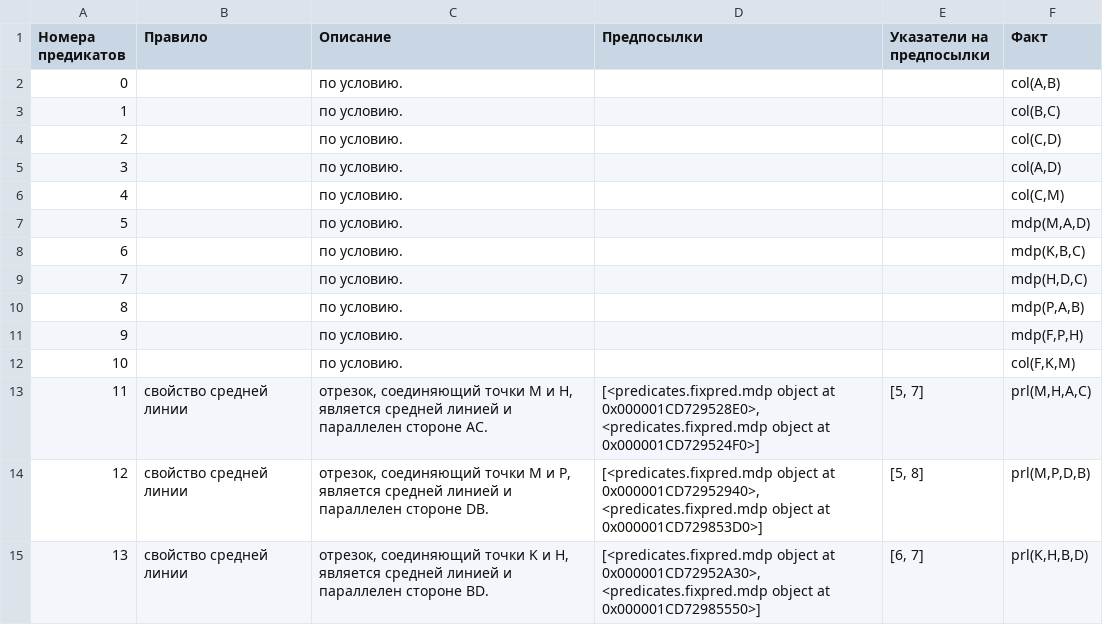
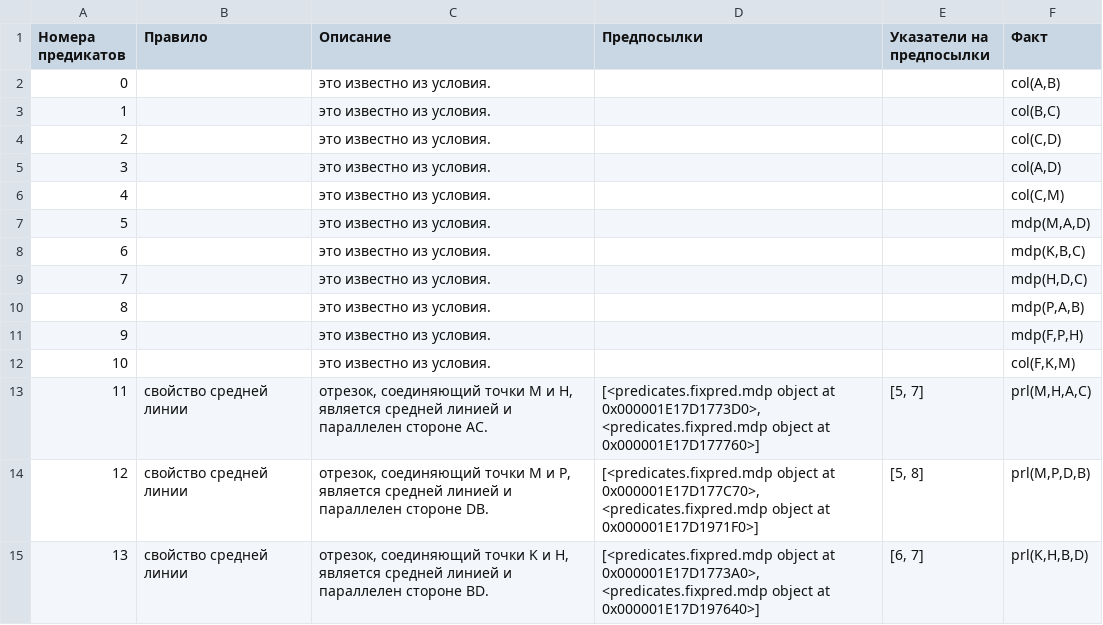
Before and after one commit to enlacroix/neurogeometry, a CSV file: resources/geom.csv, drawn as a sheet; only a part is shown; the diff covers the shown part only.

```diff
--- a/resources/geom.csv
+++ b/resources/geom.csv
@@ -1,15 +1,15 @@
 Номера предикатов,Правило,Описание,Предпосылки,Указатели на предпосылки,Факт
-0,,по условию.,,,"col(A,B)"
-1,,по условию.,,,"col(B,C)"
-2,,по условию.,,,"col(C,D)"
-3,,по условию.,,,"col(A,D)"
-4,,по условию.,,,"col(C,M)"
-5,,по условию.,,,"mdp(M,A,D)"
-6,,по условию.,,,"mdp(K,B,C)"
-7,,по условию.,,,"mdp(H,D,C)"
-8,,по условию.,,,"mdp(P,A,B)"
-9,,по условию.,,,"mdp(F,P,H)"
-10,,по условию.,,,"col(F,K,M)"
-11,свойство средней линии,"отрезок, соединяющий точки M и H, является средней линией и параллелен стороне AC.","[<predicates.fixpred.mdp object at 0x000001CD729528E0>, <predicates.fixpred.mdp object at 0x000001CD729524F0>]","[5, 7]","prl(M,H,A,C)"
-12,свойство средней линии,"отрезок, соединяющий точки M и P, является средней линией и параллелен стороне DB.","[<predicates.fixpred.mdp object at 0x000001CD72952940>, <predicates.fixpred.mdp object at 0x000001CD729853D0>]","[5, 8]","prl(M,P,D,B)"
-13,свойство средней линии,"отрезок, соединяющий точки K и H, является средней линией и параллелен стороне BD.","[<predicates.fixpred.mdp object at 0x000001CD72952A30>, <predicates.fixpred.mdp object at 0x000001CD72985550>]","[6, 7]","prl(K,H,B,D)"
+0,,это известно из условия.,,,"col(A,B)"
+1,,это известно из условия.,,,"col(B,C)"
+2,,это известно из условия.,,,"col(C,D)"
+3,,это известно из условия.,,,"col(A,D)"
+4,,это известно из условия.,,,"col(C,M)"
+5,,это известно из условия.,,,"mdp(M,A,D)"
+6,,это известно из условия.,,,"mdp(K,B,C)"
+7,,это известно из условия.,,,"mdp(H,D,C)"
+8,,это известно из условия.,,,"mdp(P,A,B)"
+9,,это известно из условия.,,,"mdp(F,P,H)"
+10,,это известно из условия.,,,"col(F,K,M)"
+11,свойство средней линии,"отрезок, соединяющий точки M и H, является средней линией и параллелен стороне AC.","[<predicates.fixpred.mdp object at 0x000001E17D1773D0>, <predicates.fixpred.mdp object at 0x000001E17D177760>]","[5, 7]","prl(M,H,A,C)"
+12,свойство средней линии,"отрезок, соединяющий точки M и P, является средней линией и параллелен стороне DB.","[<predicates.fixpred.mdp object at 0x000001E17D177C70>, <predicates.fixpred.mdp object at 0x000001E17D1971F0>]","[5, 8]","prl(M,P,D,B)"
+13,свойство средней линии,"отрезок, соединяющий точки K и H, является средней линией и параллелен стороне BD.","[<predicates.fixpred.mdp object at 0x000001E17D1773A0>, <predicates.fixpred.mdp object at 0x000001E17D197640>]","[6, 7]","prl(K,H,B,D)"
```
Also changed, not shown: 48 edited cells elsewhere in this file, 12 other files.
